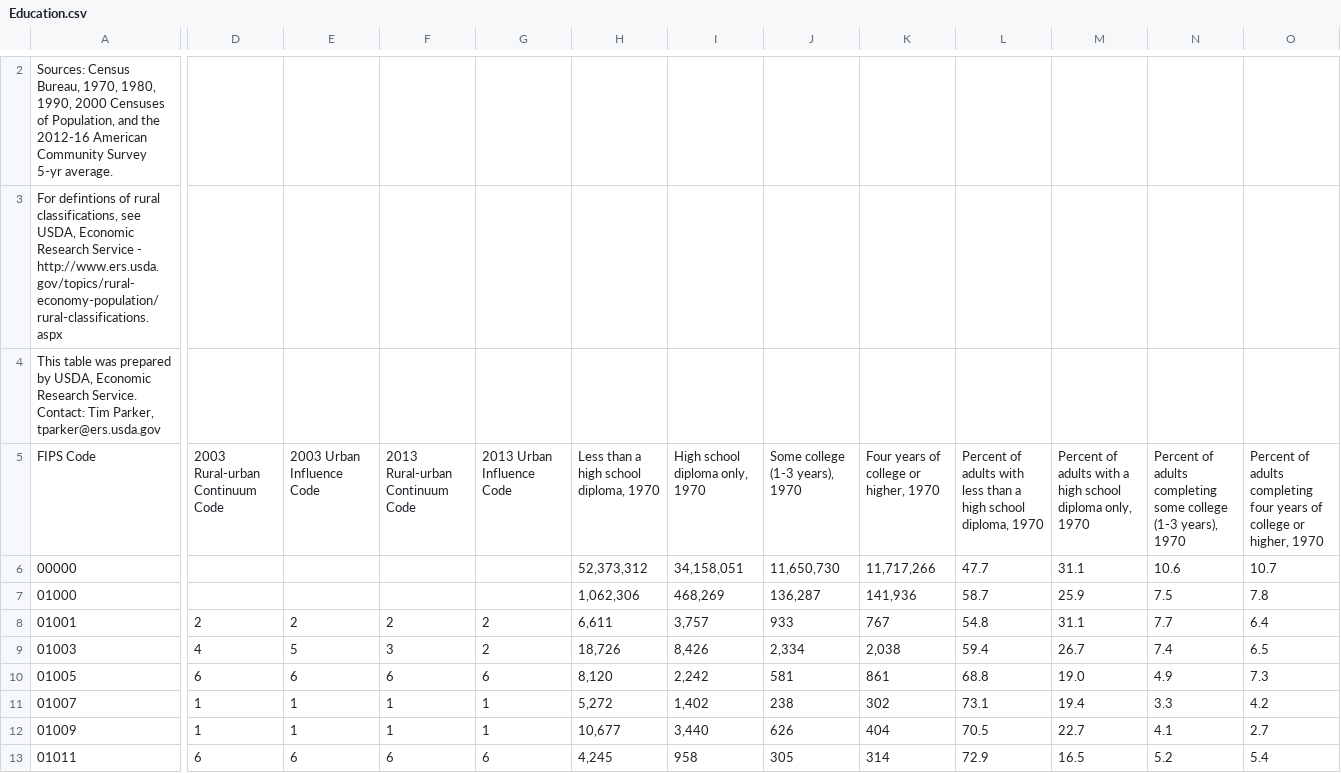
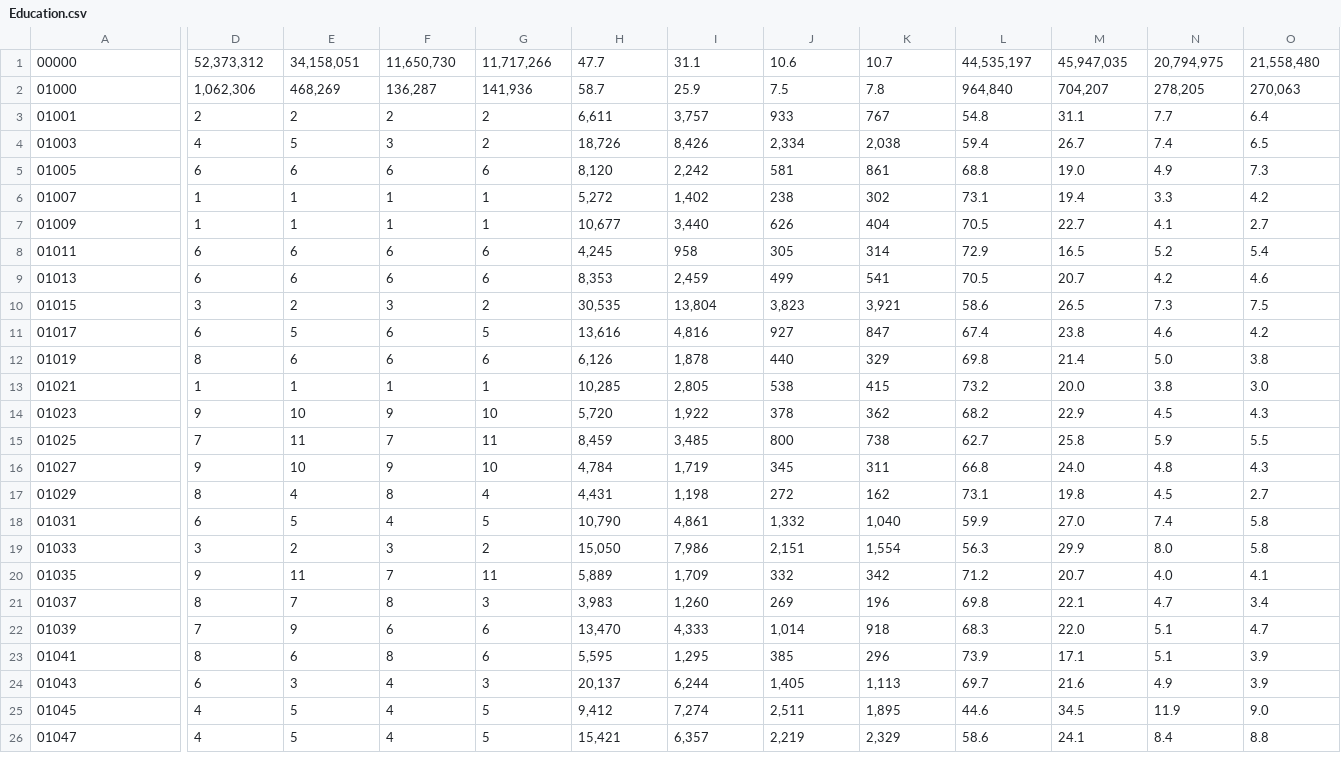
Before and after one commit to mcorfmat/DataParser, a CSV file: data/Education.csv, drawn as a sheet; only a part is shown, gaps mark what is left out; the shorter side is filled out with more unchanged rows; removed rows and columns are numbered as before the commit, all else as after; rows hold the shown columns only; the diff covers the shown part only; the diff names each change by its address in the sheet, - before the commit and + after, or states it on an @@ line.

```diff
--- a/data/Education.csv
+++ b/data/Education.csv
-row 2: Sources: Census Bureau, 1970, 1980, 1990, 2000 Censuses of Population, and the 2012-16 American Community Survey 5-yr average.
-row 3: For defintions of rural classifications, see USDA, Economic Research Service - http://www.ers.usda.gov/topics/rural-economy-population/rural-classifications.aspx
-row 4: This table was prepared by USDA, Economic Research Service. Contact: Tim Parker, tparker@ers.usda.gov
-row 5: FIPS Code | 2003 Rural-urban Continuum Code | 2003 Urban Influence Code | 2013 Rural-urban Continuum Code | 2013 Urban Influence Code | Less than a high school diploma, 1970 | High school diploma only, 1970 | Some college (1-3 years), 1970 | Four years of college or higher, 1970 | Percent of adults with less than a high school diploma, 1970 | Percent of adults with a high school diploma only, 1970 | Percent of adults completing some college (1-3 years), 1970 | Percent of adults completing four years of college or higher, 1970
-D1: (empty)
+D1: 52,373,312
-E1: (empty)
+E1: 34,158,051
-F1: (empty)
+F1: 11,650,730
-G1: (empty)
+G1: 11,717,266
-H1: 52,373,312
+H1: 47.7
-I1: 34,158,051
+I1: 31.1
-J1: 11,650,730
+J1: 10.6
-K1: 11,717,266
+K1: 10.7
-L1: 47.7
+L1: 44,535,197
-M1: 31.1
+M1: 45,947,035
-N1: 10.6
+N1: 20,794,975
-O1: 10.7
+O1: 21,558,480
-D2: (empty)
+D2: 1,062,306
-E2: (empty)
+E2: 468,269
-F2: (empty)
+F2: 136,287
-G2: (empty)
+G2: 141,936
-H2: 1,062,306
+H2: 58.7
-I2: 468,269
+I2: 25.9
-J2: 136,287
+J2: 7.5
-K2: 141,936
+K2: 7.8
-L2: 58.7
+L2: 964,840
-M2: 25.9
+M2: 704,207
-N2: 7.5
+N2: 278,205
-O2: 7.8
+O2: 270,063
```
Also changed, not shown: 1 removed row and 64 edited cells elsewhere in this file, 5 other files.
